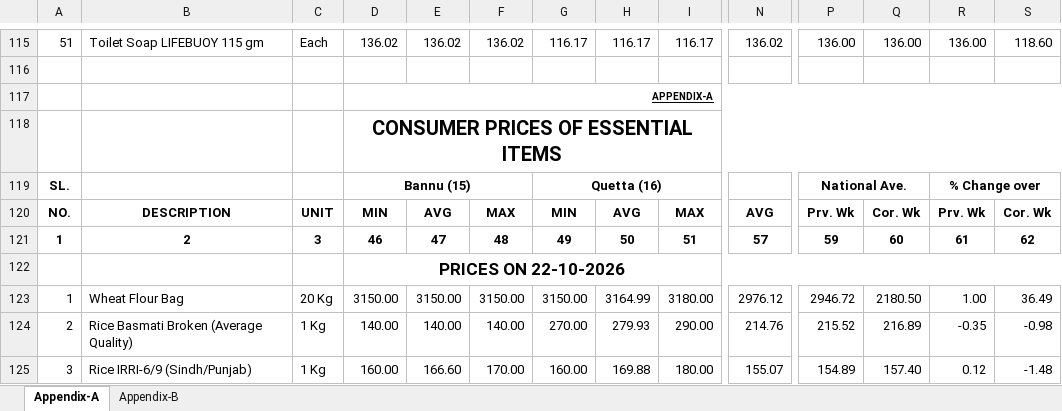
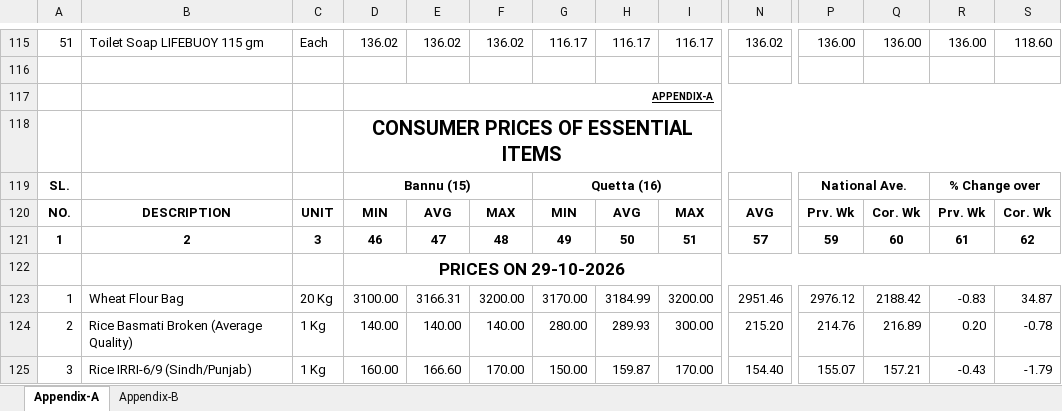
Before and after one commit to smtalhadv-web/pakistan-price-watch, an Excel workbook: assets/pbs-weekly.xlsx, sheet Appendix-A, drawn as a sheet; only a part is shown, gaps mark what is left out; values as stored, in another font and other column widths than the file's, no borders; the diff covers the shown part only; the diff names each change by its address in the sheet, - before the commit and + after, or states it on an @@ line.

```diff
--- a/assets/pbs-weekly.xlsx (sheet Appendix-A)
+++ b/assets/pbs-weekly.xlsx (sheet Appendix-A)
-D122: PRICES ON 22-10-2026
+D122: PRICES ON 29-10-2026
-D123: 3150.00
+D123: 3100.00
-E123: 3150.00
+E123: 3166.31
-F123: 3150.00
+F123: 3200.00
-G123: 3150.00
+G123: 3170.00
-H123: 3164.99
+H123: 3184.99
-I123: 3180.00
+I123: 3200.00
-N123: 2976.12
+N123: 2951.46
-P123: 2946.72
+P123: 2976.12
-Q123: 2180.50
+Q123: 2188.42
-R123: 1.00
+R123: -0.83
-S123: 36.49
+S123: 34.87
-G124: 270.00
+G124: 280.00
-H124: 279.93
+H124: 289.93
-I124: 290.00
+I124: 300.00
-N124: 214.76
+N124: 215.20
-P124: 215.52
+P124: 214.76
-R124: -0.35
+R124: 0.20
-S124: -0.98
+S124: -0.78
-G125: 160.00
+G125: 150.00
-H125: 169.88
+H125: 159.87
-I125: 180.00
+I125: 170.00
-N125: 155.07
+N125: 154.40
-P125: 154.89
+P125: 155.07
-Q125: 157.40
+Q125: 157.21
-R125: 0.12
+R125: -0.43
-S125: -1.48
+S125: -1.79
```
Also changed, not shown: 9 added rows, 9 removed rows and 414 edited cells elsewhere in this sheet, sheet Appendix-B, hidden cells, 10 other files.
